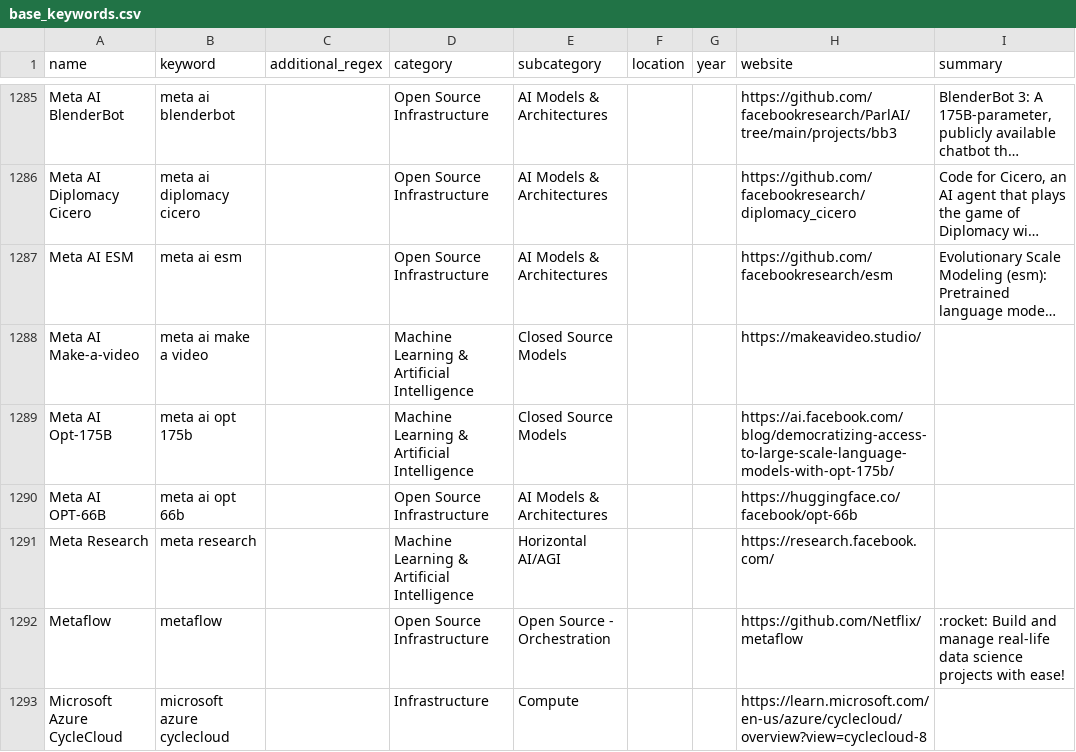
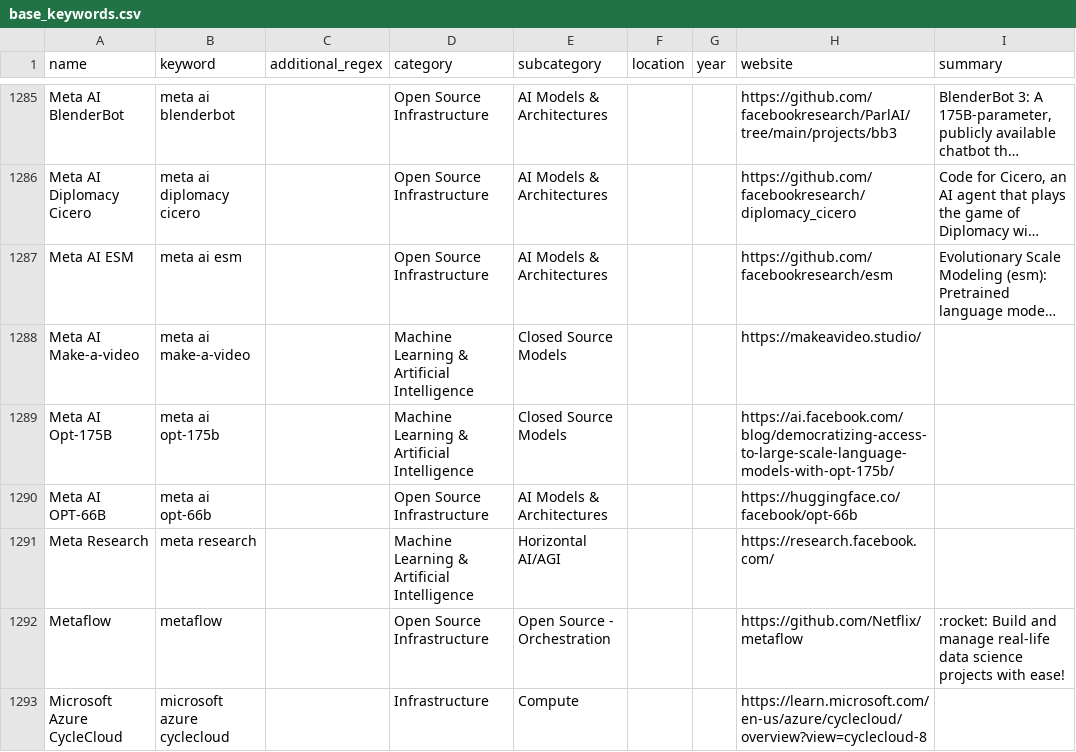
Before and after one commit to FelitaD/dbt-job-market, a CSV file: seeds/base_keywords.csv, drawn as a sheet; only a part is shown, gaps mark what is left out; long unchanged cells end in …; the diff covers the shown part only; the diff names each change by its address in the sheet, - before the commit and + after, or states it on an @@ line.

```diff
--- a/seeds/base_keywords.csv
+++ b/seeds/base_keywords.csv
-B1288 (keyword): meta ai make a video
+B1288 (keyword): meta ai make-a-video
-B1289 (keyword): meta ai opt 175b
+B1289 (keyword): meta ai opt-175b
-B1290 (keyword): meta ai opt 66b
+B1290 (keyword): meta ai opt-66b
```
Also changed, not shown: 1 added row and 36 edited cells elsewhere in this file.
